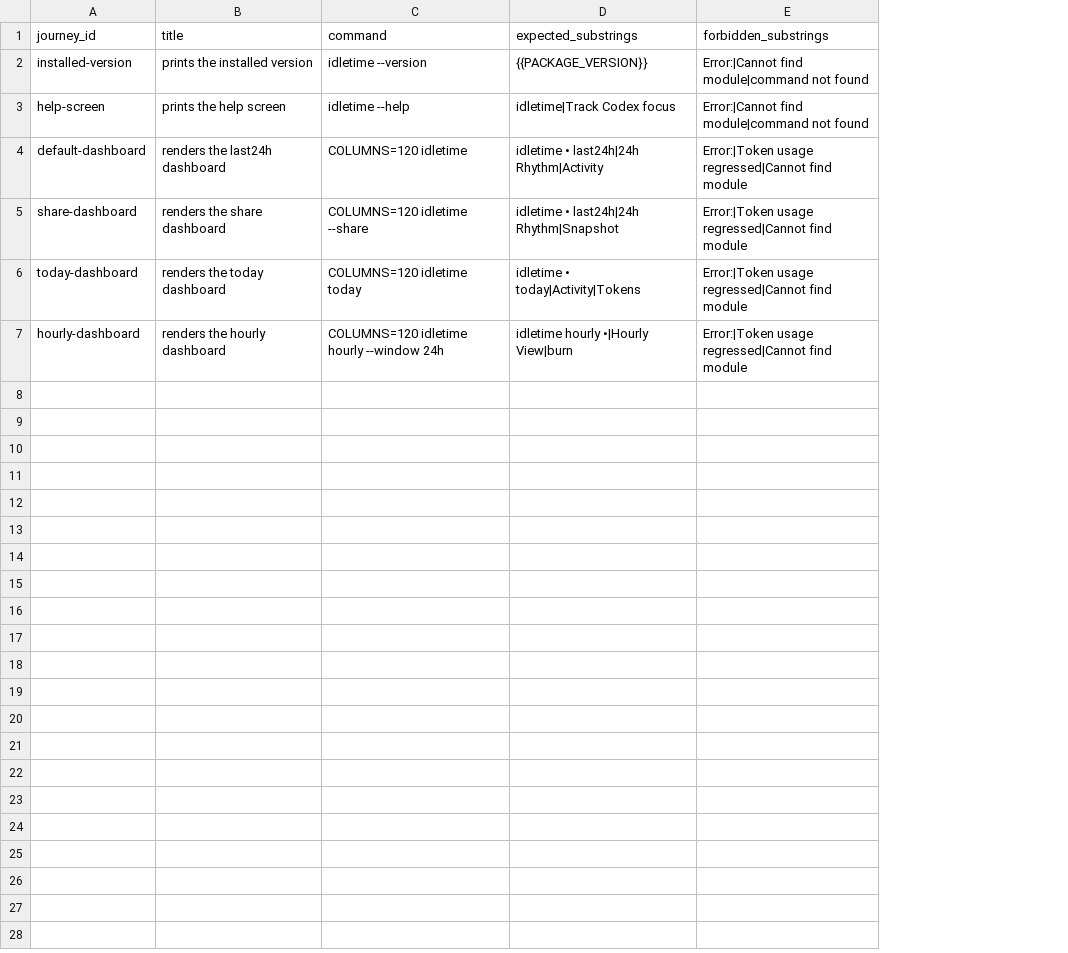
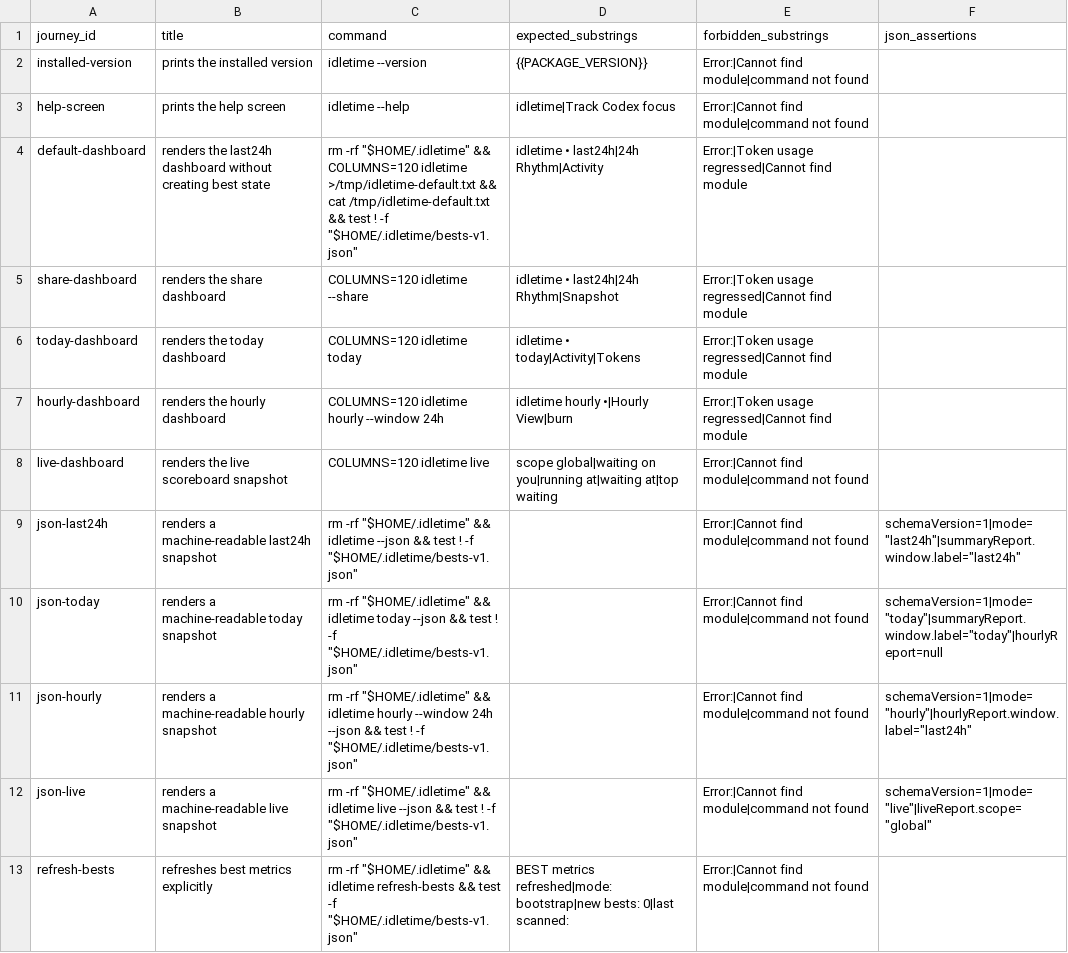
Before and after one commit to ParkerRex/idletime, a CSV file: qa/data/user-journeys.csv, drawn as a sheet; the diff names each change by its address in the sheet, - before the commit and + after, or states it on an @@ line.

```diff
--- a/qa/data/user-journeys.csv
+++ b/qa/data/user-journeys.csv
+column F (json_assertions), empty
-B4 (title): renders the last24h dashboard
+B4 (title): renders the last24h dashboard without creating best state
-C4 (command): COLUMNS=120 idletime
+C4 (command): rm -rf "$HOME/.idletime" && COLUMNS=120 idletime >/tmp/idletime-default.txt && cat /tmp/idletime-default.txt && test ! -f "$HOME/.idletime/bests-v1.json"
+row 8: live-dashboard | renders the live scoreboard snapshot | COLUMNS=120 idletime live | scope global|waiting on you|running at|waiting at|top waiting | Error:|Cannot find module|command not found
+row 9: json-last24h | renders a machine-readable last24h snapshot | rm -rf "$HOME/.idletime" && idletime --json && test ! -f "$HOME/.idletime/bests-v1.json" |  | Error:|Cannot find module|command not found | schemaVersion=1|mode="last24h"|summaryReport.window.label="last24h"
+row 10: json-today | renders a machine-readable today snapshot | rm -rf "$HOME/.idletime" && idletime today --json && test ! -f "$HOME/.idletime/bests-v1.json" |  | Error:|Cannot find module|command not found | schemaVersion=1|mode="today"|summaryReport.window.label="today"|hourlyReport=null
+row 11: json-hourly | renders a machine-readable hourly snapshot | rm -rf "$HOME/.idletime" && idletime hourly --window 24h --json && test ! -f "$HOME/.idletime/bests-v1.json" |  | Error:|Cannot find module|command not found | schemaVersion=1|mode="hourly"|hourlyReport.window.label="last24h"
+row 12: json-live | renders a machine-readable live snapshot | rm -rf "$HOME/.idletime" && idletime live --json && test ! -f "$HOME/.idletime/bests-v1.json" |  | Error:|Cannot find module|command not found | schemaVersion=1|mode="live"|liveReport.scope="global"
+row 13: refresh-bests | refreshes best metrics explicitly | rm -rf "$HOME/.idletime" && idletime refresh-bests && test -f "$HOME/.idletime/bests-v1.json" | BEST metrics refreshed|mode: bootstrap|new bests: 0|last scanned: | Error:|Cannot find module|command not found
```
Also changed, not shown: qa/data/coverage-matrix.csv, 41 other files.
